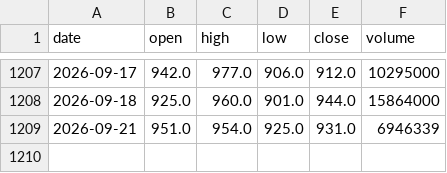
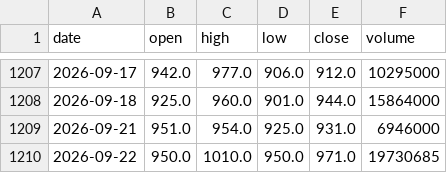
Before and after one commit to ShibaKen223/Investment-Project, a CSV file: data/history/6488.csv, drawn as a sheet; only a part is shown, gaps mark what is left out.

```diff
--- a/data/history/6488.csv
+++ b/data/history/6488.csv
@@ -1208,2 +1208,3 @@ date,open,high,low,close,volume
 2026-09-18,925.0,960.0,901.0,944.0,15864000
-2026-09-21,951.0,954.0,925.0,931.0,6946339
+2026-09-21,951.0,954.0,925.0,931.0,6946000
+2026-09-22,950.0,1010.0,950.0,971.0,19730685
```
Also changed, not shown: data/history/00919.csv, data/history/2308.csv, 15 other files.
